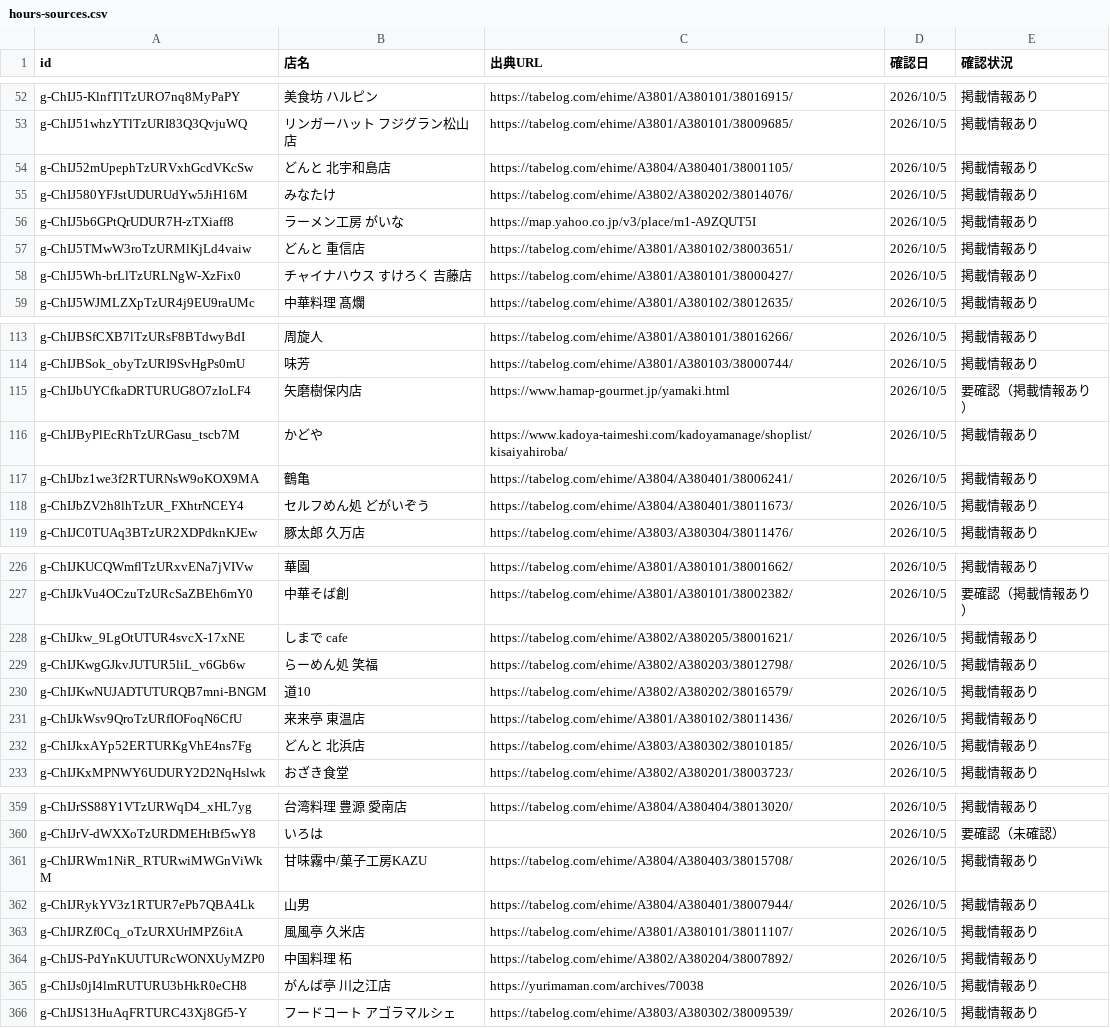
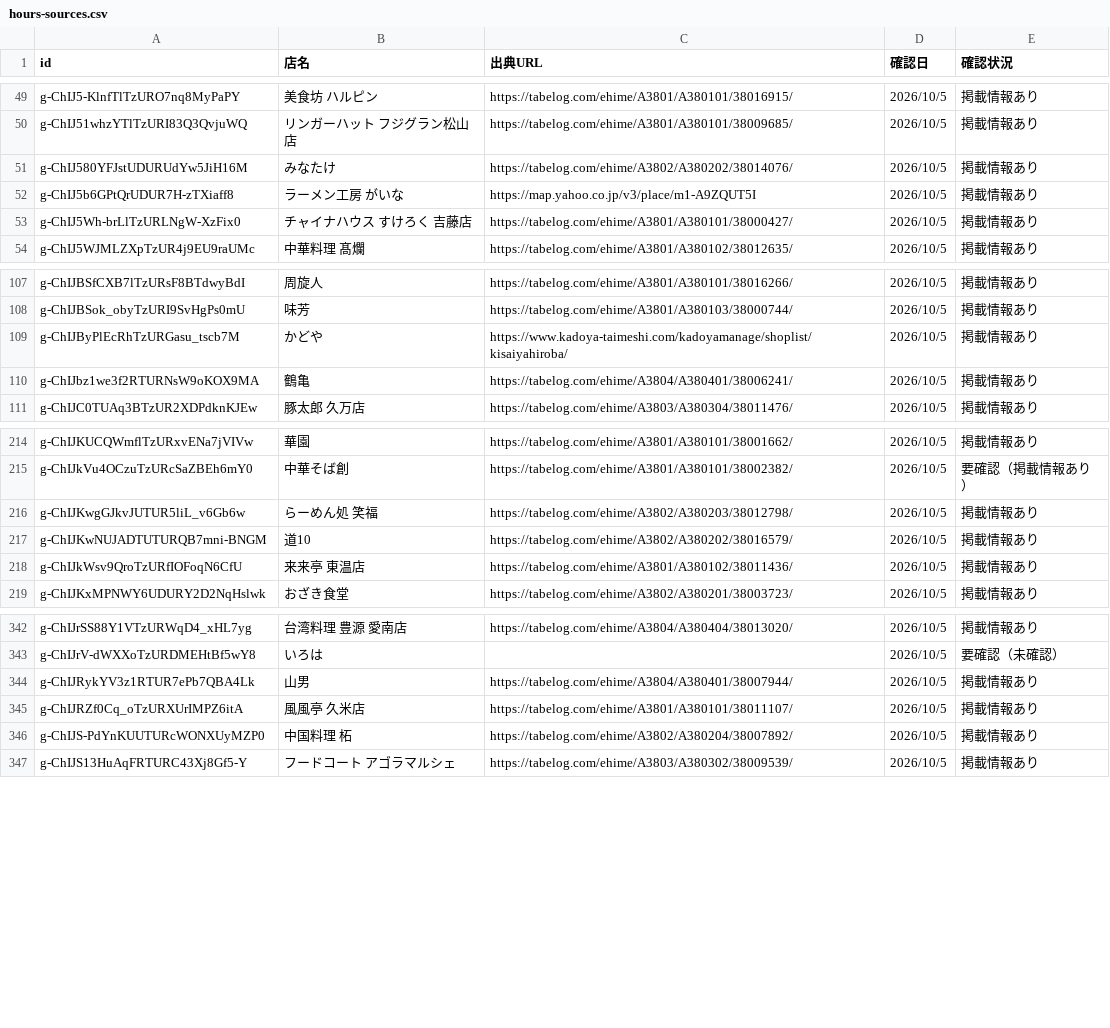
Before and after one commit to uskpn/ramen38, a CSV file: data/hours-sources.csv, drawn as a sheet; only a part is shown, gaps mark what is left out; the diff covers the shown part only; the diff names each change by its address in the sheet, - before the commit and + after, or states it on an @@ line.

```diff
--- a/data/hours-sources.csv
+++ b/data/hours-sources.csv
-row 54: g-ChIJ52mUpephTzURVxhGcdVKcSw | どんと 北宇和島店 | https://tabelog.com/ehime/A3804/A380401/38001105/ | 2026/10/5 | 掲載情報あり
-row 57: g-ChIJ5TMwW3roTzURMlKjLd4vaiw | どんと 重信店 | https://tabelog.com/ehime/A3801/A380102/38003651/ | 2026/10/5 | 掲載情報あり
-row 115: g-ChIJbUYCfkaDRTURUG8O7zIoLF4 | 矢磨樹保内店 | https://www.hamap-gourmet.jp/yamaki.html | 2026/10/5 | 要確認（掲載情報あり）
-row 118: g-ChIJbZV2h8lhTzUR_FXhtrNCEY4 | セルフめん処 どがいぞう | https://tabelog.com/ehime/A3804/A380401/38011673/ | 2026/10/5 | 掲載情報あり
-row 228: g-ChIJkw_9LgOtUTUR4svcX-17xNE | しまで cafe | https://tabelog.com/ehime/A3802/A380205/38001621/ | 2026/10/5 | 掲載情報あり
-row 232: g-ChIJkxAYp52ERTURKgVhE4ns7Fg | どんと 北浜店 | https://tabelog.com/ehime/A3803/A380302/38010185/ | 2026/10/5 | 掲載情報あり
-row 361: g-ChIJRWm1NiR_RTURwiMWGnViWkM | 甘味霧中/菓子工房KAZU | https://tabelog.com/ehime/A3804/A380403/38015708/ | 2026/10/5 | 掲載情報あり
-row 365: g-ChIJs0jI4lmRUTURU3bHkR0eCH8 | がんば亭 川之江店 | https://yurimaman.com/archives/70038 | 2026/10/5 | 掲載情報あり
```
Also changed, not shown: 26 removed rows elsewhere in this file, data/tags.csv, 3 other files.
